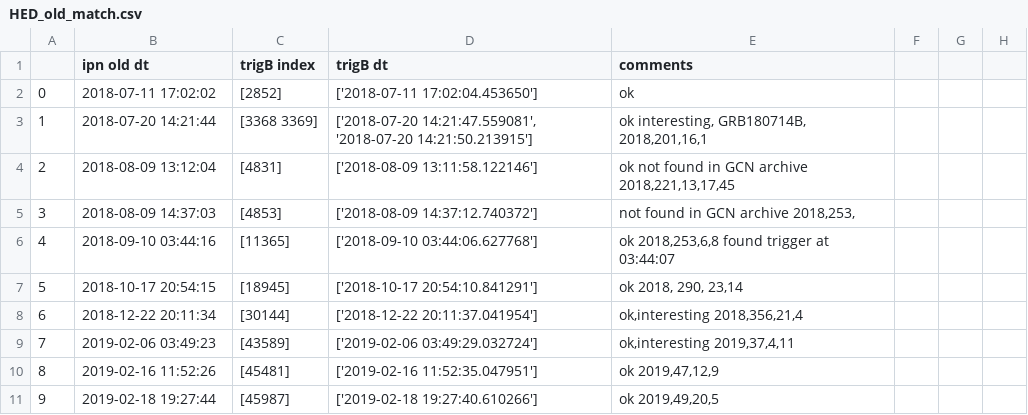
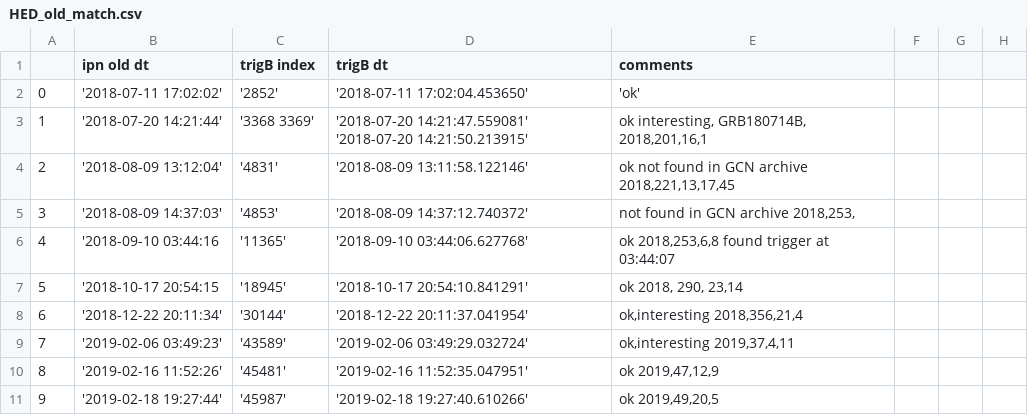
Before and after one commit to AndreasRamsli/GRB, a CSV file: matches_IPN/HED_old_match.csv, drawn as a sheet; only a part is shown; the diff covers the shown part only.

```diff
--- a/matches_IPN/HED_old_match.csv
+++ b/matches_IPN/HED_old_match.csv
@@ -1,11 +1,11 @@
 ,ipn old dt,trigB index,trigB dt,comments
-0,2018-07-11 17:02:02,[2852],['2018-07-11 17:02:04.453650'],"ok"
-1,2018-07-20 14:21:44,[3368 3369],"['2018-07-20 14:21:47.559081', '2018-07-20 14:21:50.213915']", "ok interesting, GRB180714B, 2018,201,16,1"
-2,2018-08-09 13:12:04,[4831],['2018-08-09 13:11:58.122146'],"ok not found in GCN archive 2018,221,13,17,45"
-3,2018-08-09 14:37:03,[4853],['2018-08-09 14:37:12.740372'],"not found in GCN archive 2018,253,"
-4,2018-09-10 03:44:16,[11365],['2018-09-10 03:44:06.627768'],"ok 2018,253,6,8 found trigger at 03:44:07"
-5,2018-10-17 20:54:15,[18945],['2018-10-17 20:54:10.841291'],"ok  2018, 290, 23,14"
-6,2018-12-22 20:11:34,[30144],['2018-12-22 20:11:37.041954'],"ok,interesting  2018,356,21,4"
-7,2019-02-06 03:49:23,[43589],['2019-02-06 03:49:29.032724'],"ok,interesting  2019,37,4,11"
-8,2019-02-16 11:52:26,[45481],['2019-02-16 11:52:35.047951'],"ok  2019,47,12,9"
-9,2019-02-18 19:27:44,[45987],['2019-02-18 19:27:40.610266'],"ok 2019,49,20,5"
+0,'2018-07-11 17:02:02','2852','2018-07-11 17:02:04.453650','ok'
+1,'2018-07-20 14:21:44','3368 3369','2018-07-20 14:21:47.559081' '2018-07-20 14:21:50.213915', "ok interesting, GRB180714B, 2018,201,16,1"
+2,'2018-08-09 13:12:04','4831','2018-08-09 13:11:58.122146',"ok not found in GCN archive 2018,221,13,17,45"
+3,'2018-08-09 14:37:03','4853','2018-08-09 14:37:12.740372',"not found in GCN archive 2018,253,"
+4,'2018-09-10 03:44:16,'11365','2018-09-10 03:44:06.627768',"ok 2018,253,6,8 found trigger at 03:44:07"
+5,'2018-10-17 20:54:15,'18945','2018-10-17 20:54:10.841291',"ok  2018, 290, 23,14"
+6,'2018-12-22 20:11:34','30144','2018-12-22 20:11:37.041954',"ok,interesting  2018,356,21,4"
+7,'2019-02-06 03:49:23','43589','2019-02-06 03:49:29.032724',"ok,interesting  2019,37,4,11"
+8,'2019-02-16 11:52:26','45481','2019-02-16 11:52:35.047951',"ok  2019,47,12,9"
+9,'2019-02-18 19:27:44','45987','2019-02-18 19:27:40.610266',"ok 2019,49,20,5"
```
Also changed, not shown: 76 edited cells elsewhere in this file, 1 other file.
